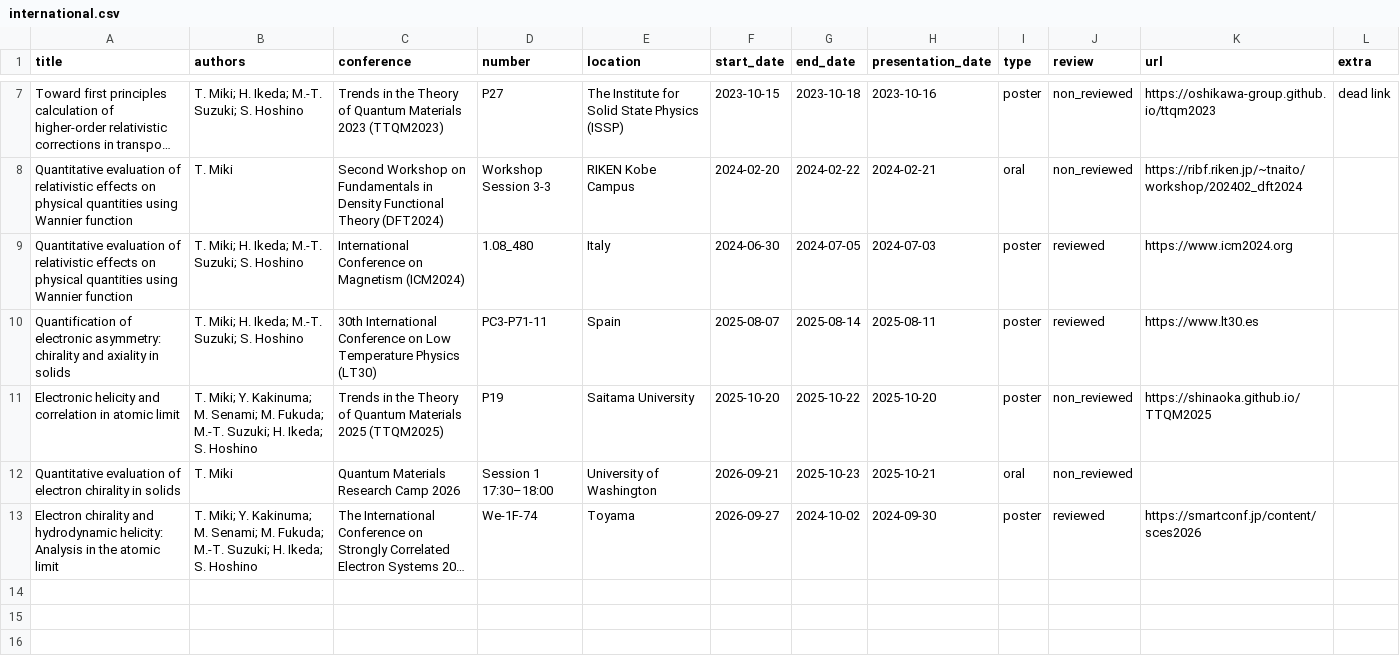
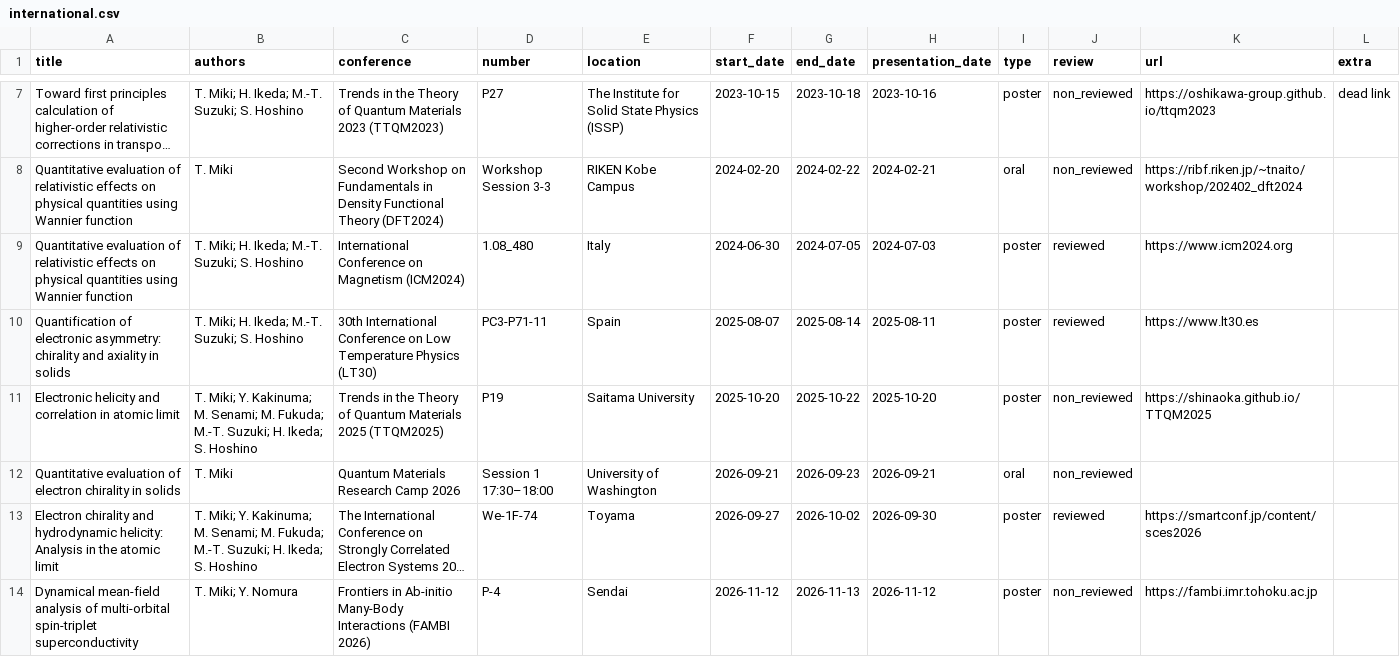
Before and after one commit to TatsuyaMiki/TatsuyaMiki, a CSV file: assets/csv/international.csv, drawn as a sheet; only a part is shown, gaps mark what is left out; long unchanged cells end in …; the diff names each change by its address in the sheet, - before the commit and + after, or states it on an @@ line.

Commit message:
update presentation

```diff
--- a/assets/csv/international.csv
+++ b/assets/csv/international.csv
-G12 (end_date): 2025-10-23
+G12 (end_date): 2026-09-23
-H12 (presentation_date): 2025-10-21
+H12 (presentation_date): 2026-09-21
-G13 (end_date): 2024-10-02
+G13 (end_date): 2026-10-02
-H13 (presentation_date): 2024-09-30
+H13 (presentation_date): 2026-09-30
+row 14: Dynamical mean-field analysis of multi-orbital spin-triplet superconductivity | T. Miki; Y. Nomura | Frontiers in Ab-initio Many-Body Interactions (FAMBI 2026) | P-4 | Sendai | 2026-11-12 | 2026-11-13 | 2026-11-12 | poster | non_reviewed | https://fambi.imr.tohoku.ac.jp
```
Also changed, not shown: 1 other file.
